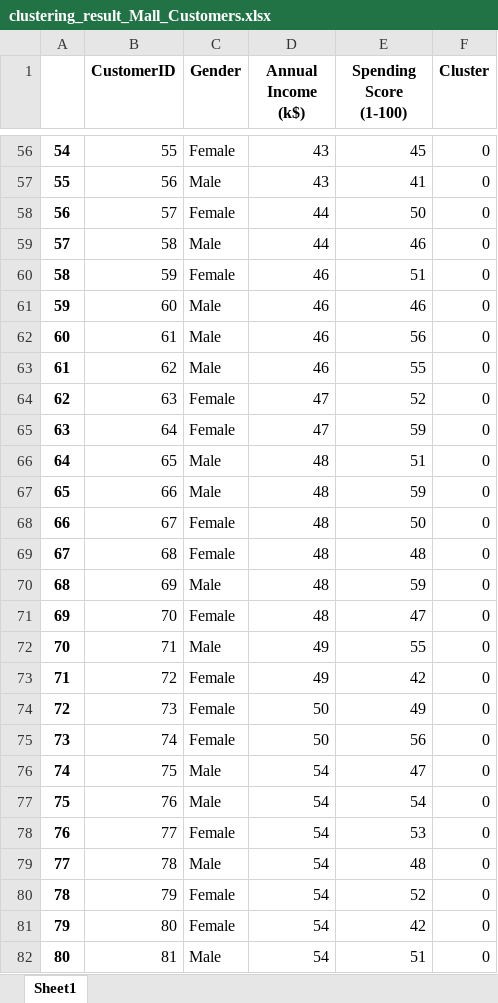
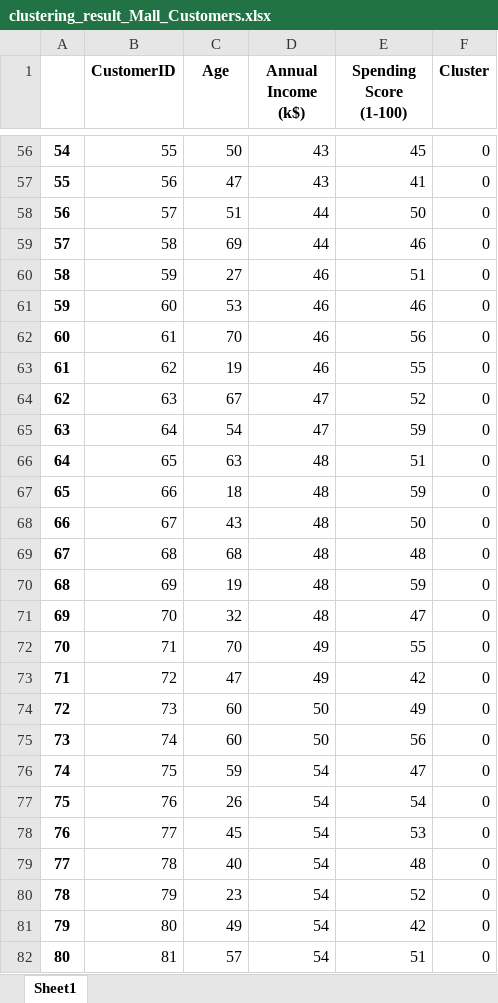
Before and after one commit to Mythoquantumexplorers/product, an Excel workbook: clustering_result_Mall_Customers.xlsx, sheet Sheet1, drawn as a sheet; only a part is shown, gaps mark what is left out; values as stored, in another font and other column widths than the file's, no borders; the diff covers the shown part only; the diff names each change by its address in the sheet, - before the commit and + after, or states it on an @@ line.

```diff
--- a/clustering_result_Mall_Customers.xlsx (sheet Sheet1)
+++ b/clustering_result_Mall_Customers.xlsx (sheet Sheet1)
-C1: Gender
+C1: Age
-C56 (Age): Female
+C56 (Age): 50
-C57 (Age): Male
+C57 (Age): 47
-C58 (Age): Female
+C58 (Age): 51
-C59 (Age): Male
+C59 (Age): 69
-C60 (Age): Female
+C60 (Age): 27
-C61 (Age): Male
+C61 (Age): 53
-C62 (Age): Male
+C62 (Age): 70
-C63 (Age): Male
+C63 (Age): 19
-C64 (Age): Female
+C64 (Age): 67
-C65 (Age): Female
+C65 (Age): 54
-C66 (Age): Male
+C66 (Age): 63
-C67 (Age): Male
+C67 (Age): 18
-C68 (Age): Female
+C68 (Age): 43
-C69 (Age): Female
+C69 (Age): 68
-C70 (Age): Male
+C70 (Age): 19
-C71 (Age): Female
+C71 (Age): 32
-C72 (Age): Male
+C72 (Age): 70
-C73 (Age): Female
+C73 (Age): 47
-C74:C75 (Age): Female
+C74:C75 (Age): 60
-C76 (Age): Male
+C76 (Age): 59
-C77 (Age): Male
+C77 (Age): 26
-C78 (Age): Female
+C78 (Age): 45
-C79 (Age): Male
+C79 (Age): 40
-C80 (Age): Female
+C80 (Age): 23
-C81 (Age): Female
+C81 (Age): 49
-C82 (Age): Male
+C82 (Age): 57
```
Also changed, not shown: 247 edited cells elsewhere in this sheet, clustering_result_students_table.xlsx, 9 other files.
